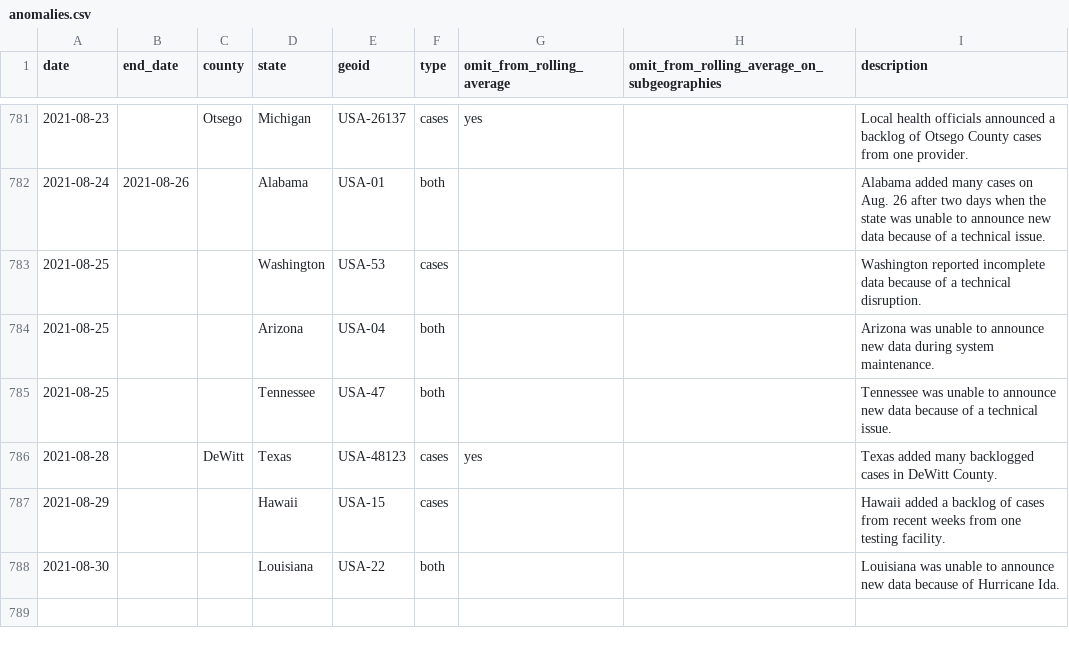
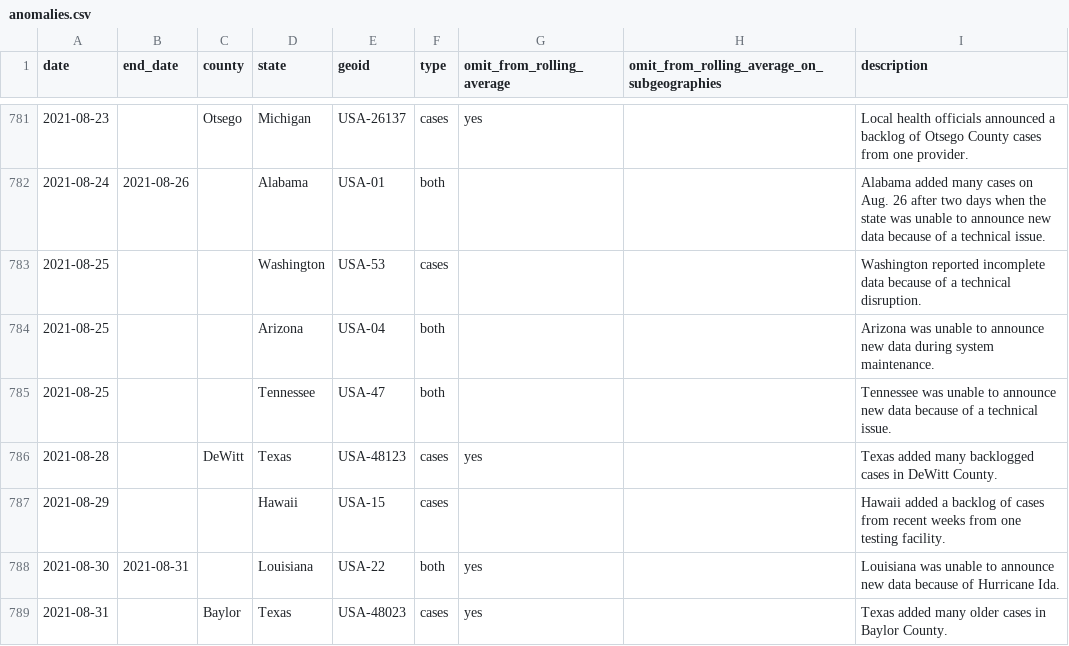
Before and after one commit to nytimes/covid-19-data, a CSV file: rolling-averages/anomalies.csv, drawn as a sheet; only a part is shown, gaps mark what is left out.

```diff
--- a/rolling-averages/anomalies.csv
+++ b/rolling-averages/anomalies.csv
@@ -787,2 +787,3 @@ date,end_date,county,state,geoid,type,omit_from_rolling_average,omit_from_rollin
 2021-08-29,,,Hawaii,USA-15,cases,,,Hawaii added a backlog of cases from recent weeks from one testing facility.
-2021-08-30,,,Louisiana,USA-22,both,,,Louisiana was unable to announce new data because of Hurricane Ida.
+2021-08-30,2021-08-31,,Louisiana,USA-22,both,yes,,Louisiana was unable to announce new data because of Hurricane Ida.
+2021-08-31,,Baylor,Texas,USA-48023,cases,yes,,Texas added many older cases in Baylor County.
```
Also changed, not shown: live/us-counties.csv, live/us-states.csv, 6 other files.
